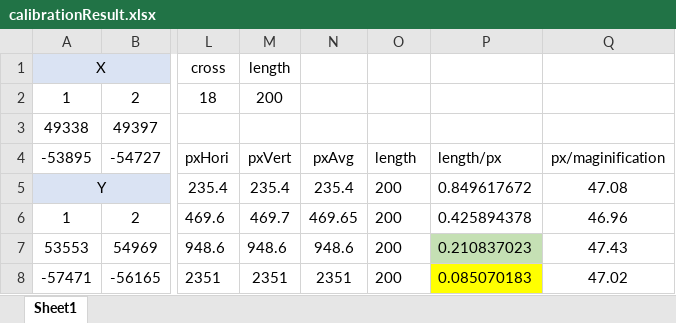
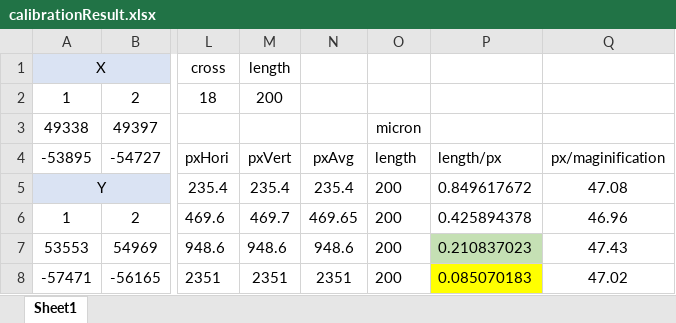
Before and after one commit to King-of-Infinite-Space/microscope_automation, an Excel workbook: calibrationResult.xlsx, sheet Sheet1, drawn as a sheet; only a part is shown, gaps mark what is left out; values as stored, in another font and other column widths than the file's, no borders; the diff names each change by its address in the sheet, - before the commit and + after, or states it on an @@ line.

```diff
--- a/calibrationResult.xlsx (sheet Sheet1)
+++ b/calibrationResult.xlsx (sheet Sheet1)
-O3: (empty)
+O3: micron
```
Also changed, not shown: 2 other files.
